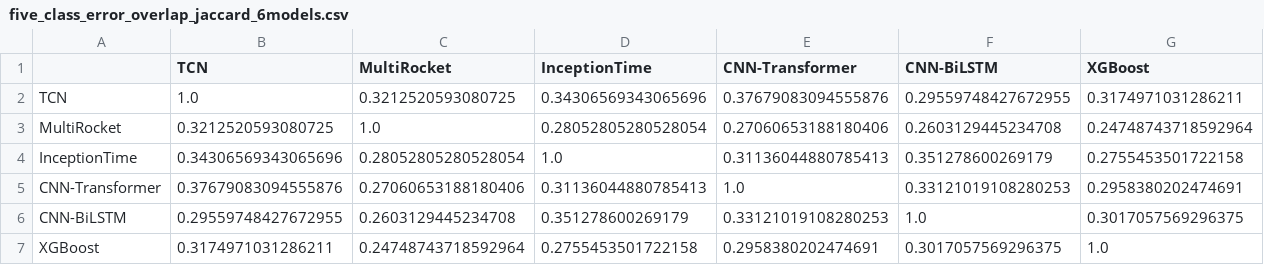
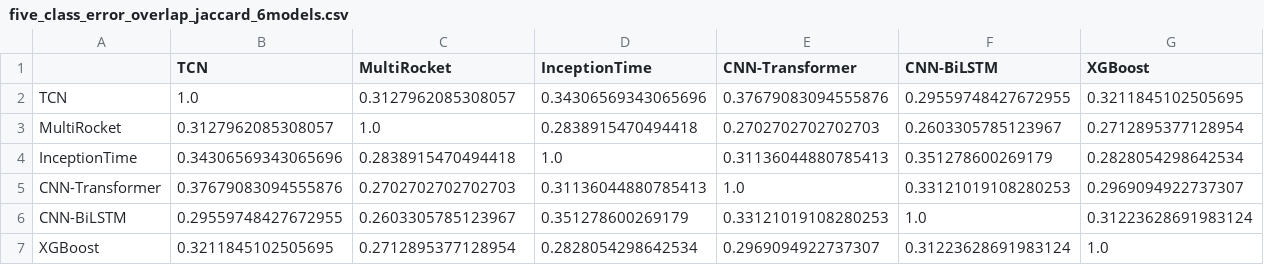
Before and after one commit to heyan-collab/BS6200-EEG-Seizure-Project, a CSV file: results_deep_comparison/five_class_error_overlap_jaccard_6models.csv, drawn as a sheet.

```diff
--- a/results_deep_comparison/five_class_error_overlap_jaccard_6models.csv
+++ b/results_deep_comparison/five_class_error_overlap_jaccard_6models.csv
@@ -1,7 +1,7 @@
 ,TCN,MultiRocket,InceptionTime,CNN-Transformer,CNN-BiLSTM,XGBoost
-TCN,1.0,0.3212520593080725,0.34306569343065696,0.37679083094555876,0.29559748427672955,0.3174971031286211
-MultiRocket,0.3212520593080725,1.0,0.28052805280528054,0.27060653188180406,0.2603129445234708,0.24748743718592964
-InceptionTime,0.34306569343065696,0.28052805280528054,1.0,0.31136044880785413,0.351278600269179,0.2755453501722158
-CNN-Transformer,0.37679083094555876,0.27060653188180406,0.31136044880785413,1.0,0.33121019108280253,0.2958380202474691
-CNN-BiLSTM,0.29559748427672955,0.2603129445234708,0.351278600269179,0.33121019108280253,1.0,0.3017057569296375
-XGBoost,0.3174971031286211,0.24748743718592964,0.2755453501722158,0.2958380202474691,0.3017057569296375,1.0
+TCN,1.0,0.3127962085308057,0.34306569343065696,0.37679083094555876,0.29559748427672955,0.3211845102505695
+MultiRocket,0.3127962085308057,1.0,0.2838915470494418,0.2702702702702703,0.2603305785123967,0.2712895377128954
+InceptionTime,0.34306569343065696,0.2838915470494418,1.0,0.31136044880785413,0.351278600269179,0.2828054298642534
+CNN-Transformer,0.37679083094555876,0.2702702702702703,0.31136044880785413,1.0,0.33121019108280253,0.2969094922737307
+CNN-BiLSTM,0.29559748427672955,0.2603305785123967,0.351278600269179,0.33121019108280253,1.0,0.31223628691983124
+XGBoost,0.3211845102505695,0.2712895377128954,0.2828054298642534,0.2969094922737307,0.31223628691983124,1.0
```
Also changed, not shown: results_deep_comparison/binary_disagreement_samples_top150.csv, results_deep_comparison/binary_error_overlap_jaccard_6models.csv, 47 other files.
